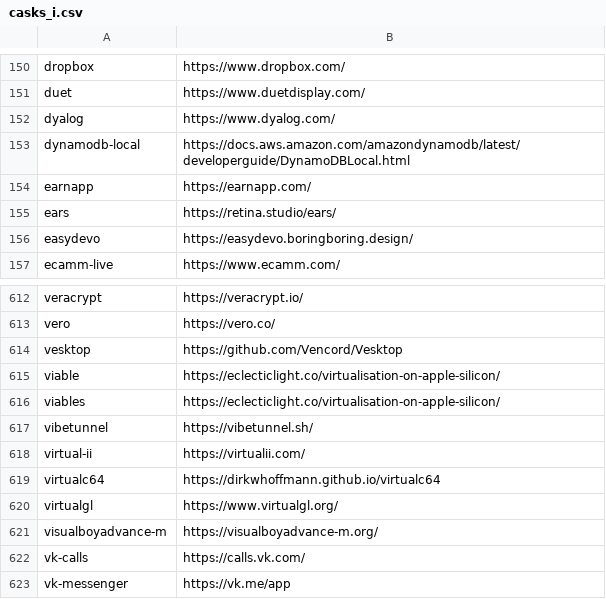
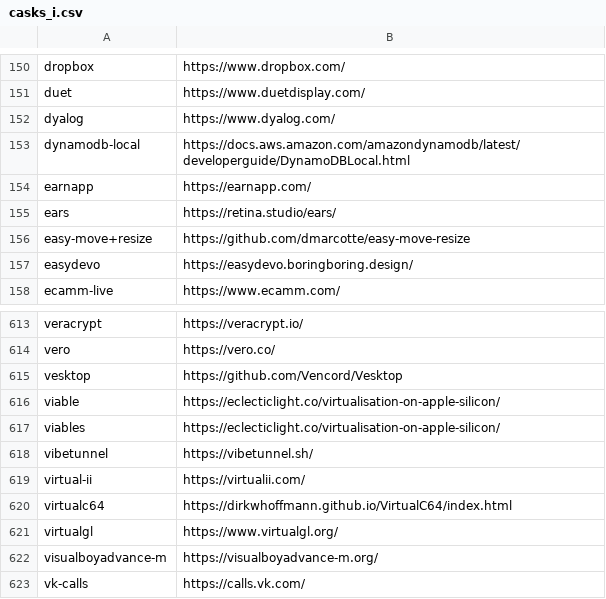
Before and after one commit to tinhkyaw/tinhkyaw, a CSV file: lists/casks_i.csv, drawn as a sheet; only a part is shown, gaps mark what is left out; the shorter side is filled out with more unchanged rows; addresses are those after the commit; the diff names each change by its address in the sheet, - before the commit and + after, or states it on an @@ line.

```diff
--- a/lists/casks_i.csv
+++ b/lists/casks_i.csv
+row 156: easy-move+resize | https://github.com/dmarcotte/easy-move-resize
-B620: https://dirkwhoffmann.github.io/virtualc64
+B620: https://dirkwhoffmann.github.io/VirtualC64/index.html
```
Also changed, not shown: lists/casks_c.csv, 3 other files.
